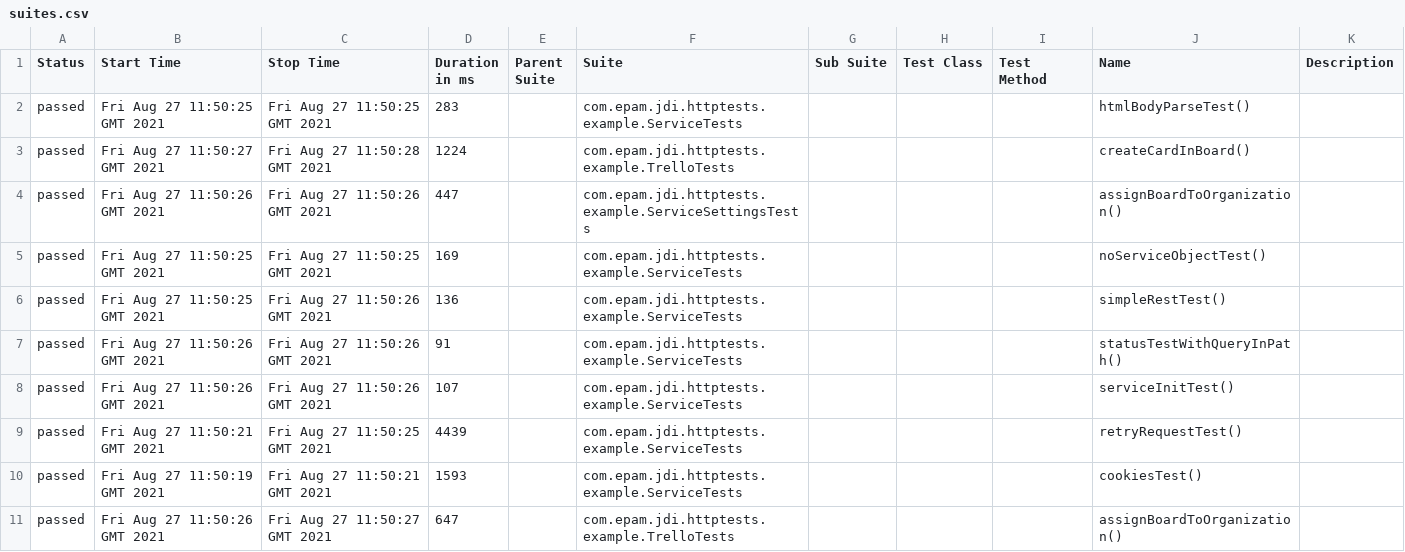
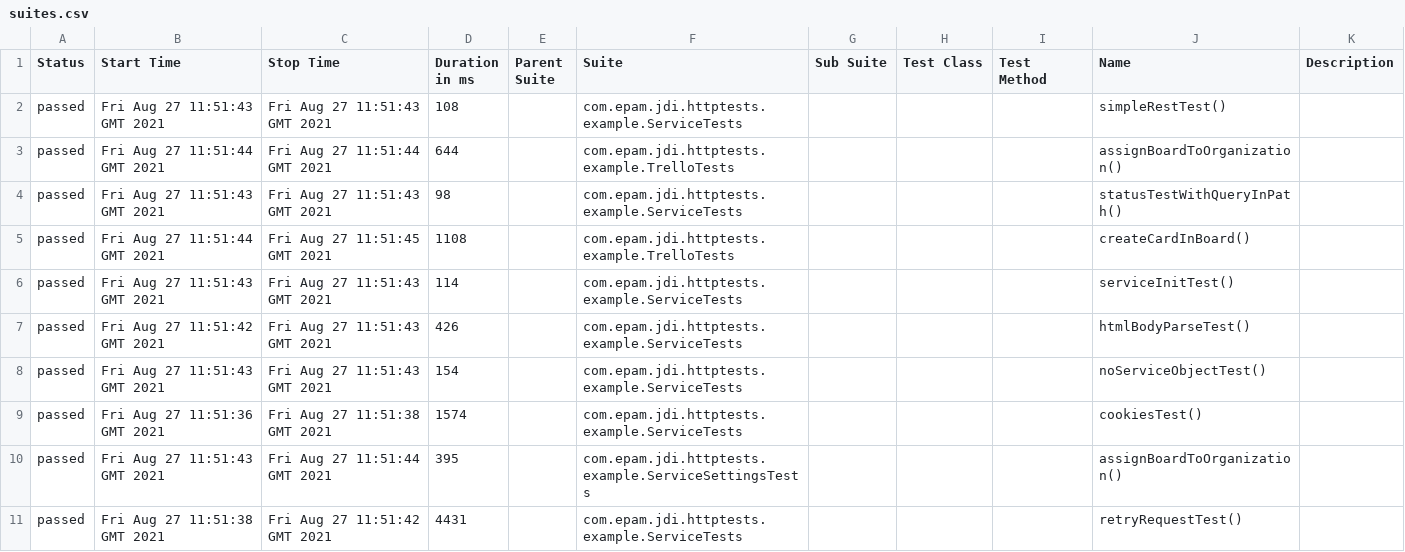
Before and after one commit to jdi-templates/jdi-dark-junit-template, a CSV file: 1/data/suites.csv, drawn as a sheet.

```diff
--- a/1/data/suites.csv
+++ b/1/data/suites.csv
@@ -1,11 +1,11 @@
 "Status","Start Time","Stop Time","Duration in ms","Parent Suite","Suite","Sub Suite","Test Class","Test Method","Name","Description"
-"passed","Fri Aug 27 11:50:25 GMT 2021","Fri Aug 27 11:50:25 GMT 2021","283","","com.epam.jdi.httptests.example.ServiceTests","","","","htmlBodyParseTest()",""
-"passed","Fri Aug 27 11:50:27 GMT 2021","Fri Aug 27 11:50:28 GMT 2021","1224","","com.epam.jdi.httptests.example.TrelloTests","","","","createCardInBoard()",""
-"passed","Fri Aug 27 11:50:26 GMT 2021","Fri Aug 27 11:50:26 GMT 2021","447","","com.epam.jdi.httptests.example.ServiceSettingsTests","","","","assignBoardToOrganization()",""
-"passed","Fri Aug 27 11:50:25 GMT 2021","Fri Aug 27 11:50:25 GMT 2021","169","","com.epam.jdi.httptests.example.ServiceTests","","","","noServiceObjectTest()",""
-"passed","Fri Aug 27 11:50:25 GMT 2021","Fri Aug 27 11:50:26 GMT 2021","136","","com.epam.jdi.httptests.example.ServiceTests","","","","simpleRestTest()",""
-"passed","Fri Aug 27 11:50:26 GMT 2021","Fri Aug 27 11:50:26 GMT 2021","91","","com.epam.jdi.httptests.example.ServiceTests","","","","statusTestWithQueryInPath()",""
-"passed","Fri Aug 27 11:50:26 GMT 2021","Fri Aug 27 11:50:26 GMT 2021","107","","com.epam.jdi.httptests.example.ServiceTests","","","","serviceInitTest()",""
-"passed","Fri Aug 27 11:50:21 GMT 2021","Fri Aug 27 11:50:25 GMT 2021","4439","","com.epam.jdi.httptests.example.ServiceTests","","","","retryRequestTest()",""
-"passed","Fri Aug 27 11:50:19 GMT 2021","Fri Aug 27 11:50:21 GMT 2021","1593","","com.epam.jdi.httptests.example.ServiceTests","","","","cookiesTest()",""
-"passed","Fri Aug 27 11:50:26 GMT 2021","Fri Aug 27 11:50:27 GMT 2021","647","","com.epam.jdi.httptests.example.TrelloTests","","","","assignBoardToOrganization()",""
+"passed","Fri Aug 27 11:51:43 GMT 2021","Fri Aug 27 11:51:43 GMT 2021","108","","com.epam.jdi.httptests.example.ServiceTests","","","","simpleRestTest()",""
+"passed","Fri Aug 27 11:51:44 GMT 2021","Fri Aug 27 11:51:44 GMT 2021","644","","com.epam.jdi.httptests.example.TrelloTests","","","","assignBoardToOrganization()",""
+"passed","Fri Aug 27 11:51:43 GMT 2021","Fri Aug 27 11:51:43 GMT 2021","98","","com.epam.jdi.httptests.example.ServiceTests","","","","statusTestWithQueryInPath()",""
+"passed","Fri Aug 27 11:51:44 GMT 2021","Fri Aug 27 11:51:45 GMT 2021","1108","","com.epam.jdi.httptests.example.TrelloTests","","","","createCardInBoard()",""
+"passed","Fri Aug 27 11:51:43 GMT 2021","Fri Aug 27 11:51:43 GMT 2021","114","","com.epam.jdi.httptests.example.ServiceTests","","","","serviceInitTest()",""
+"passed","Fri Aug 27 11:51:42 GMT 2021","Fri Aug 27 11:51:43 GMT 2021","426","","com.epam.jdi.httptests.example.ServiceTests","","","","htmlBodyParseTest()",""
+"passed","Fri Aug 27 11:51:43 GMT 2021","Fri Aug 27 11:51:43 GMT 2021","154","","com.epam.jdi.httptests.example.ServiceTests","","","","noServiceObjectTest()",""
+"passed","Fri Aug 27 11:51:36 GMT 2021","Fri Aug 27 11:51:38 GMT 2021","1574","","com.epam.jdi.httptests.example.ServiceTests","","","","cookiesTest()",""
+"passed","Fri Aug 27 11:51:43 GMT 2021","Fri Aug 27 11:51:44 GMT 2021","395","","com.epam.jdi.httptests.example.ServiceSettingsTests","","","","assignBoardToOrganization()",""
+"passed","Fri Aug 27 11:51:38 GMT 2021","Fri Aug 27 11:51:42 GMT 2021","4431","","com.epam.jdi.httptests.example.ServiceTests","","","","retryRequestTest()",""
```
Also changed, not shown: 27 other files.
